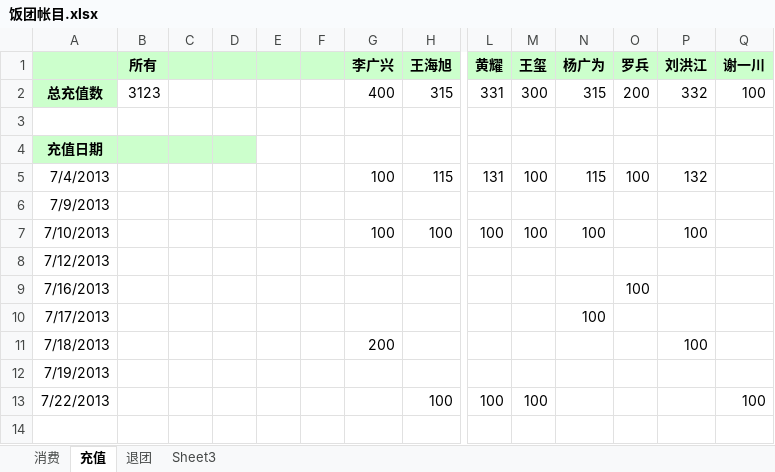
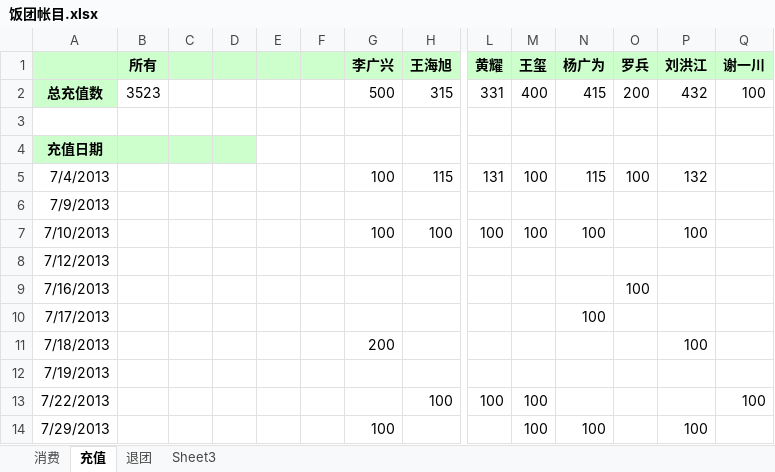
Before and after one commit to nhnfantuan/nhnfantuan, an Excel workbook: 饭团帐目.xlsx, sheet 充值, drawn as a sheet; only a part is shown, gaps mark what is left out; values as stored, in another font and other column widths than the file's, no borders; rows hold the shown columns only; the diff names each change by its address in the sheet, - before the commit and + after, or states it on an @@ line.

Commit message:
充值：广为100，广兴100，王玺100，我100

```diff
--- a/饭团帐目.xlsx (sheet 充值)
+++ b/饭团帐目.xlsx (sheet 充值)
-B2 (所有): 3123
+B2 (所有): 3523
-G2 (李广兴): 400
+G2 (李广兴): 500
-M2 (王玺): 300
+M2 (王玺): 400
-N2 (杨广为): 315
+N2 (杨广为): 415
-P2 (刘洪江): 332
+P2 (刘洪江): 432
+row 14: 7/29/2013 |  |  |  |  |  | 100 |  |  | 100 | 100 |  | 100
```
Also changed, not shown: sheet 消费.
